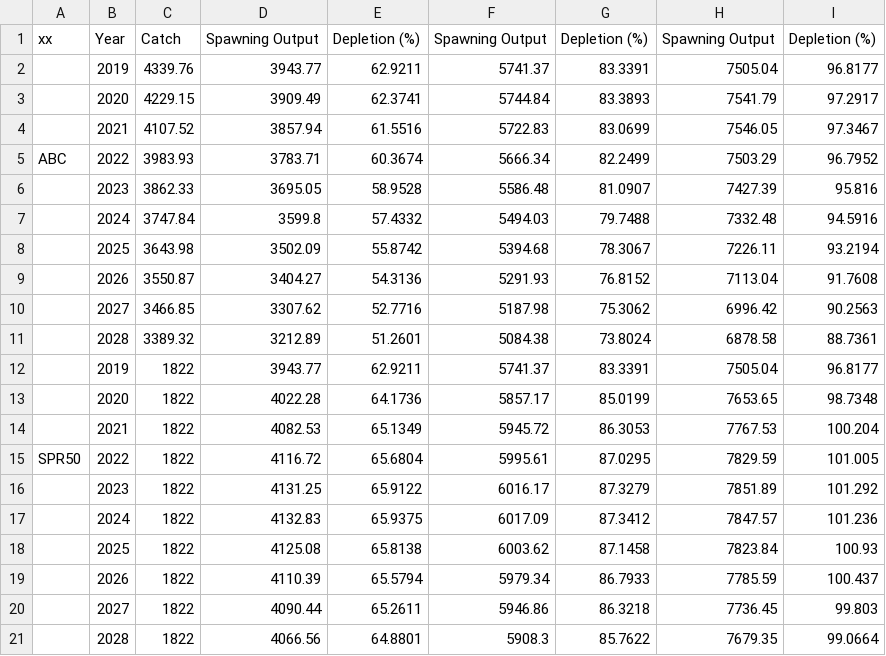
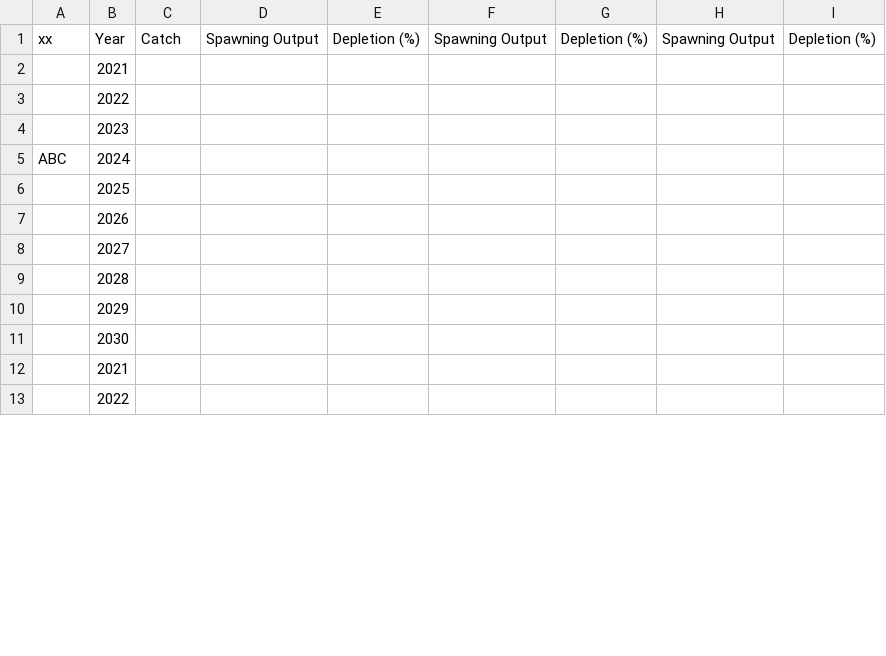
Before and after one commit to chantelwetzel-noaa/Petrale_2019, a CSV file: txt_files/DecisionTable_mod1.csv, drawn as a sheet; only a part is shown; the diff covers the shown part only.

```diff
--- a/txt_files/DecisionTable_mod1.csv
+++ b/txt_files/DecisionTable_mod1.csv
@@ -1,21 +1,13 @@
 xx,Year,Catch,Spawning Output,Depletion (%),Spawning Output,Depletion (%),Spawning Output,Depletion (%)
-,2019,4339.76,3943.77,62.9211,5741.37,83.3391,7505.04,96.8177
-,2020,4229.15,3909.49,62.3741,5744.84,83.3893,7541.79,97.2917
-,2021,4107.52,3857.94,61.5516,5722.83,83.0699,7546.05,97.3467
-ABC,2022,3983.93,3783.71,60.3674,5666.34,82.2499,7503.29,96.7952
-,2023,3862.33,3695.05,58.9528,5586.48,81.0907,7427.39,95.816
-,2024,3747.84,3599.8,57.4332,5494.03,79.7488,7332.48,94.5916
-,2025,3643.98,3502.09,55.8742,5394.68,78.3067,7226.11,93.2194
-,2026,3550.87,3404.27,54.3136,5291.93,76.8152,7113.04,91.7608
-,2027,3466.85,3307.62,52.7716,5187.98,75.3062,6996.42,90.2563
-,2028,3389.32,3212.89,51.2601,5084.38,73.8024,6878.58,88.7361
-,2019,1822,3943.77,62.9211,5741.37,83.3391,7505.04,96.8177
-,2020,1822,4022.28,64.1736,5857.17,85.0199,7653.65,98.7348
-,2021,1822,4082.53,65.1349,5945.72,86.3053,7767.53,100.204
-SPR50,2022,1822,4116.72,65.6804,5995.61,87.0295,7829.59,101.005
-,2023,1822,4131.25,65.9122,6016.17,87.3279,7851.89,101.292
-,2024,1822,4132.83,65.9375,6017.09,87.3412,7847.57,101.236
-,2025,1822,4125.08,65.8138,6003.62,87.1458,7823.84,100.93
-,2026,1822,4110.39,65.5794,5979.34,86.7933,7785.59,100.437
-,2027,1822,4090.44,65.2611,5946.86,86.3218,7736.45,99.803
-,2028,1822,4066.56,64.8801,5908.3,85.7622,7679.35,99.0664
+,2021,,,,,,,
+,2022,,,,,,,
+,2023,,,,,,,
+ABC,2024,,,,,,,
+,2025,,,,,,,
+,2026,,,,,,,
+,2027,,,,,,,
+,2028,,,,,,,
+,2029,,,,,,,
+,2030,,,,,,,
+,2021,,,,,,,
+,2022,,,,,,,
```
Also changed, not shown: 8 added rows elsewhere in this file, txt_files/Model_Setup.csv, txt_files/Sensitivity1.csv, 11 other files.
